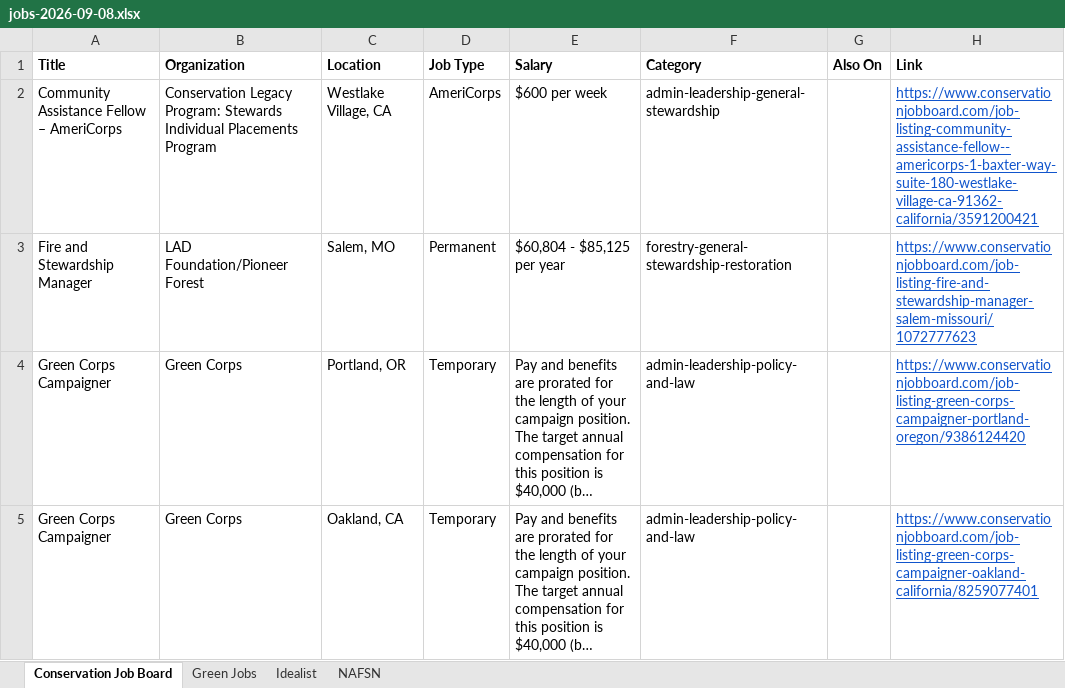
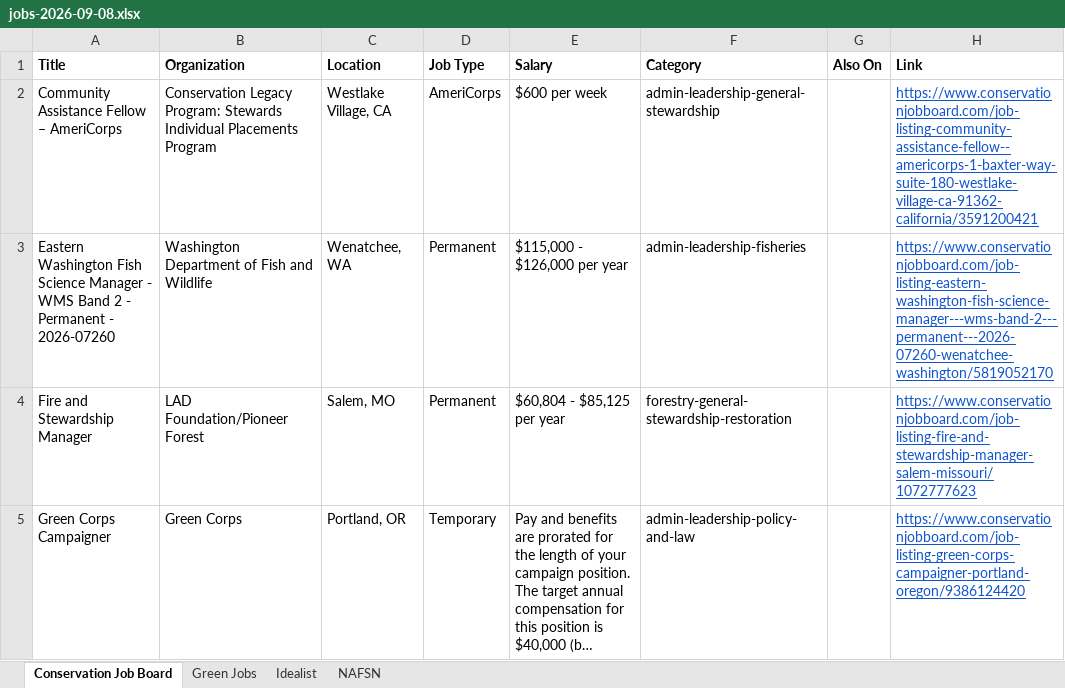
Before and after one commit to dchandarana07/jobs-digest, an Excel workbook: docs/xlsx/jobs-2026-09-08.xlsx, sheet Conservation Job Board, drawn as a sheet; only a part is shown; the shorter side is filled out with more unchanged rows; long unchanged cells end in …; values as stored, in another font and other column widths than the file's, no borders; the diff names each change by its address in the sheet, - before the commit and + after, or states it on an @@ line.

```diff
--- a/docs/xlsx/jobs-2026-09-08.xlsx (sheet Conservation Job Board)
+++ b/docs/xlsx/jobs-2026-09-08.xlsx (sheet Conservation Job Board)
+row 3: Eastern Washington Fish Science Manager - WMS Band 2 - Permanent - 2026-07260 | Washington Department of Fish and Wildlife | Wenatchee, WA | Permanent | $115,000 - $126,000 per year | admin-leadership-fisheries |  | https://www.conservationjobboard.com/job-listing-eastern-washington-fish-science-manager---wms-band-2---permanent---2026-07260-wenatchee-washington/5819052170
```
Also changed, not shown: sheet Idealist, sheet NAFSN, 4 other files.
